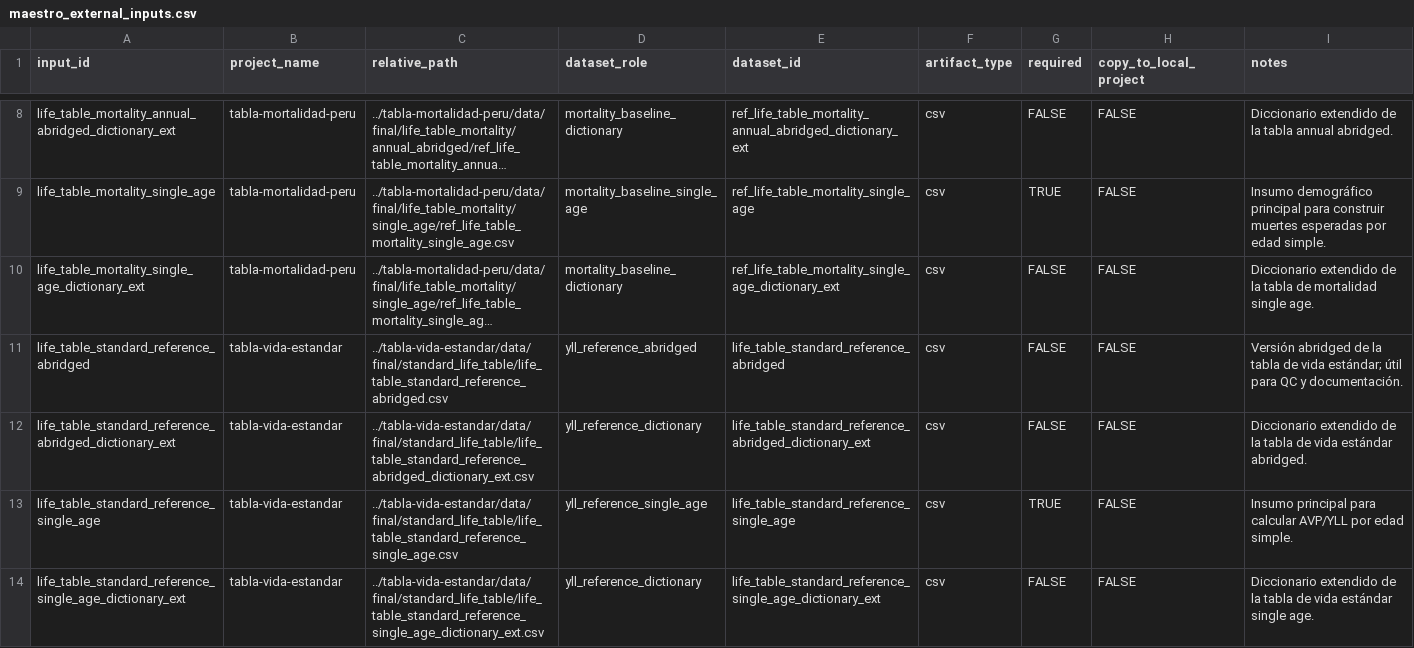
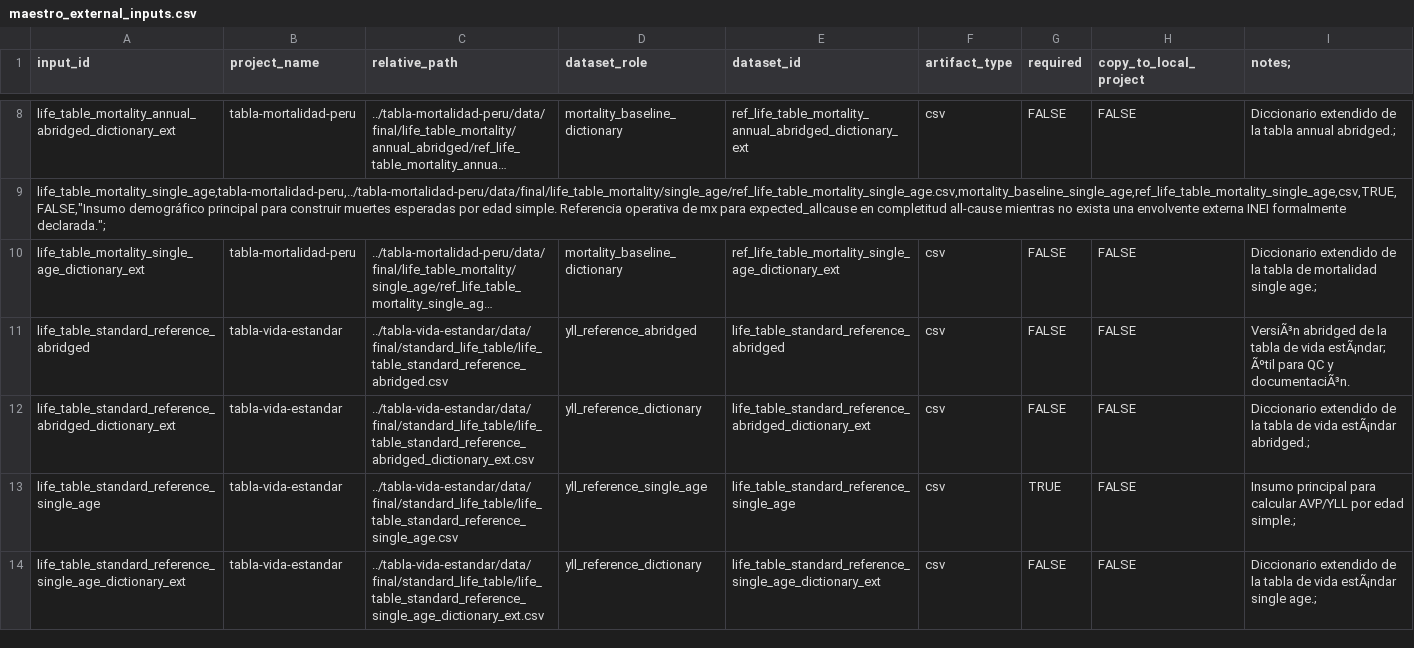
Before and after one commit to psotob91/mortalidad-causa-especifica, a CSV file: config/maestro_external_inputs.csv, drawn as a sheet; only a part is shown, gaps mark what is left out; long unchanged cells end in …; removed rows and columns are numbered as before the commit, all else as after; the diff covers the shown part only; the diff names each change by its address in the sheet, - before the commit and + after, or states it on an @@ line.

Commit message:
wip: desarrollo local (covid vs OPRM audit en progreso)

```diff
--- a/config/maestro_external_inputs.csv
+++ b/config/maestro_external_inputs.csv
-I1: notes
+I1: notes;
-I8 (notes;): …tabla annual abridged.
+I8 (notes;): …tabla annual abridged.;
-row 9: life_table_mortality_single_age | tabla-mortalidad-peru | ../tabla-mortalidad-peru/data/final/life_table_mortality/single_age/ref_life_table_mortality_single_age.csv | mortality_baseline_single_age | ref_life_table_mortality_single_age | csv | TRUE | FALSE | Insumo demográfico principal para construir muertes esperadas por edad simple.
+row 9: life_table_mortality_single_age,tabla-mortalidad-peru,../tabla-mortalidad-peru/data/final/life_table_mortality/single_age/ref_life_table_mortality_single_age.csv,mortality_baseline_single_age,ref_life_table_mortality_single_age,csv,TRUE,FALSE,"Insumo demográfico principal para construir muertes esperadas por edad simple. Referencia operativa de mx para expected_allcause en completitud all-cause mientras no exista una envolvente externa INEI formalmente declarada.";
-I10 (notes;): …mortalidad single age.
+I10 (notes;): …mortalidad single age.;
-I11 (notes;): Versión abridged de la tabla de vida estándar; útil para QC y documentación.
+I11 (notes;): VersiÃ³n abridged de la tabla de vida estÃ¡ndar; Ãºtil para QC y documentaciÃ³n.
-I12 (notes;): …de vida estándar abridged.
+I12 (notes;): …de vida estÃ¡ndar abridged.;
-I13 (notes;): …por edad simple.
+I13 (notes;): …por edad simple.;
-I14 (notes;): …de vida estándar single age.
+I14 (notes;): …de vida estÃ¡ndar single age.;
```
Also changed, not shown: 1 added row, 1 removed row and 5 edited cells elsewhere in this file, 5 other files.
